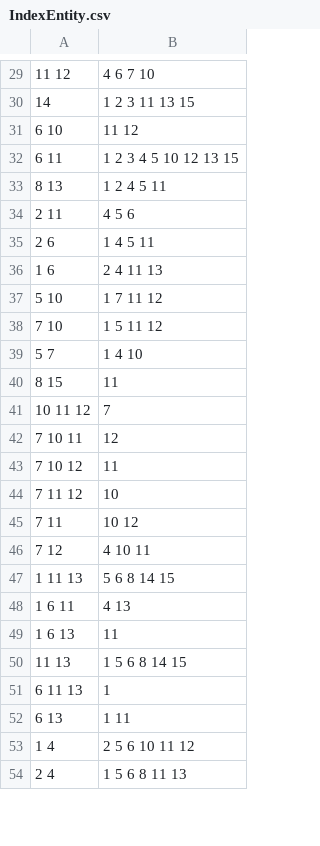
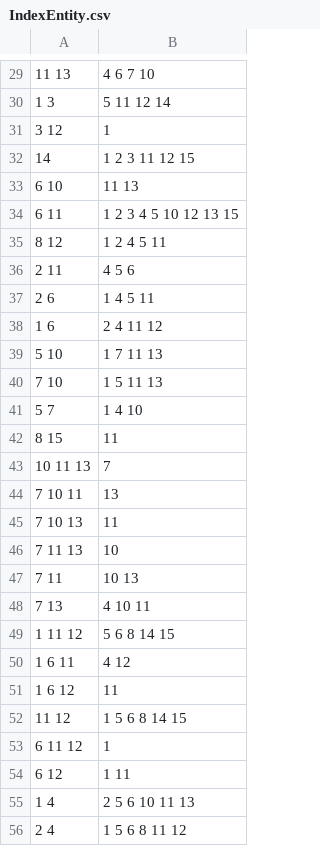
Before and after one commit to sirekanian/warmongr, a CSV file: app/schemas/IndexEntity.csv, drawn as a sheet; only a part is shown, gaps mark what is left out; the diff covers the shown part only.

```diff
--- a/app/schemas/IndexEntity.csv
+++ b/app/schemas/IndexEntity.csv
@@ -29,26 +29,28 @@
-"11 12","4 6 7 10"
-"14","1 2 3 11 13 15"
-"6 10","11 12"
+"11 13","4 6 7 10"
+"1 3","5 11 12 14"
+"3 12","1"
+"14","1 2 3 11 12 15"
+"6 10","11 13"
 "6 11","1 2 3 4 5 10 12 13 15"
-"8 13","1 2 4 5 11"
+"8 12","1 2 4 5 11"
 "2 11","4 5 6"
 "2 6","1 4 5 11"
-"1 6","2 4 11 13"
-"5 10","1 7 11 12"
-"7 10","1 5 11 12"
+"1 6","2 4 11 12"
+"5 10","1 7 11 13"
+"7 10","1 5 11 13"
 "5 7","1 4 10"
 "8 15","11"
-"10 11 12","7"
-"7 10 11","12"
-"7 10 12","11"
-"7 11 12","10"
-"7 11","10 12"
-"7 12","4 10 11"
-"1 11 13","5 6 8 14 15"
-"1 6 11","4 13"
-"1 6 13","11"
-"11 13","1 5 6 8 14 15"
-"6 11 13","1"
-"6 13","1 11"
-"1 4","2 5 6 10 11 12"
-"2 4","1 5 6 8 11 13"
+"10 11 13","7"
+"7 10 11","13"
+"7 10 13","11"
+"7 11 13","10"
+"7 11","10 13"
+"7 13","4 10 11"
+"1 11 12","5 6 8 14 15"
+"1 6 11","4 12"
+"1 6 12","11"
+"11 12","1 5 6 8 14 15"
+"6 11 12","1"
+"6 12","1 11"
+"1 4","2 5 6 10 11 13"
+"2 4","1 5 6 8 11 12"
```
Also changed, not shown: 2 added rows, 3 removed rows and 74 edited cells elsewhere in this file, app/schemas/TagEntity.csv, 2 other files.
